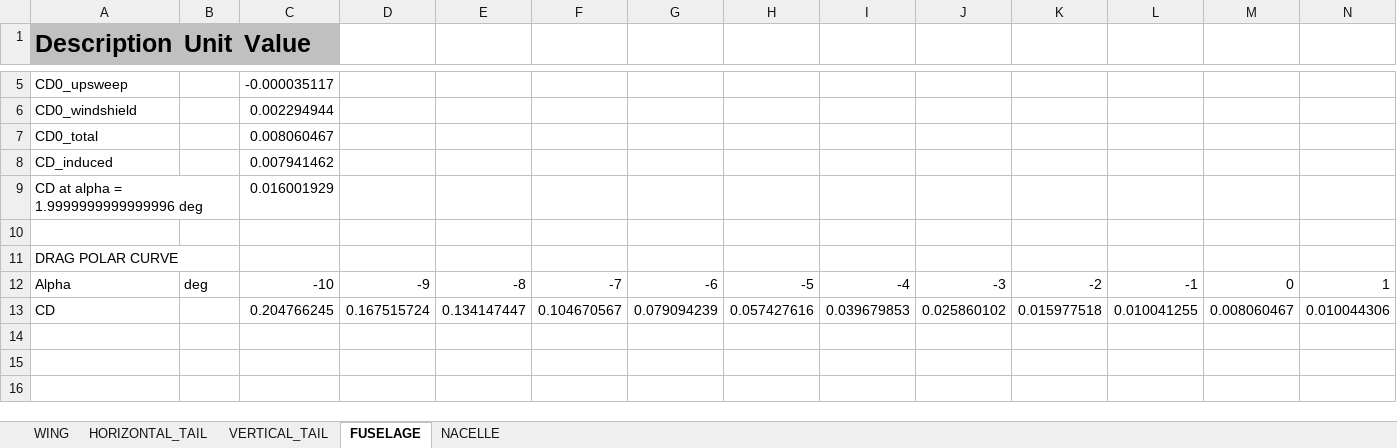
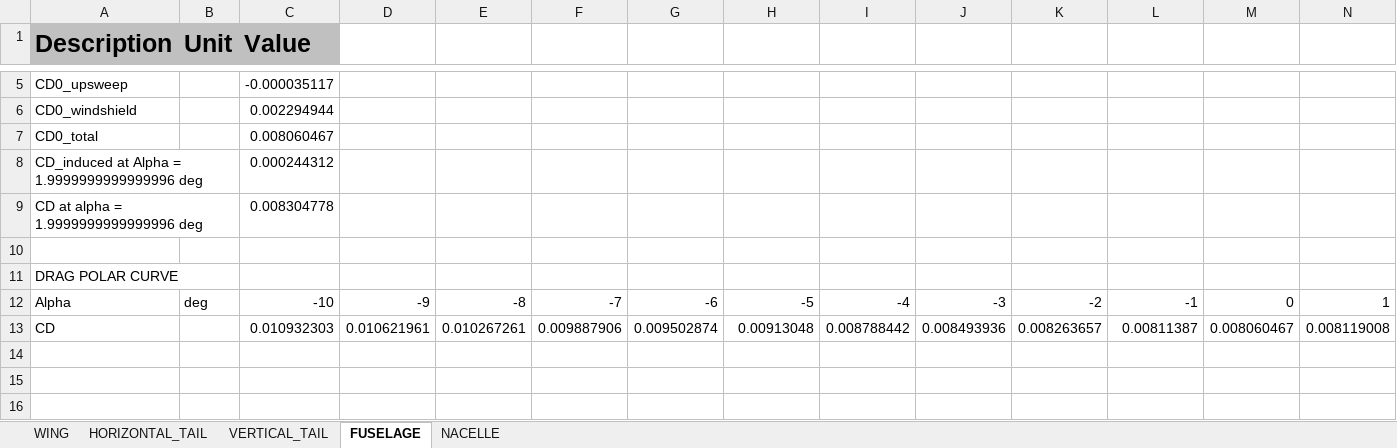
Before and after one commit to QiquWong/jpad, an Excel workbook: JPADSandBox_v2/out/ATR-72/AERODYNAMIC_AND_STABILITY_TAKE_OFF/Aerodynamic_and_Stability_TAKE_OFF.xlsx, sheet FUSELAGE, drawn as a sheet; only a part is shown, gaps mark what is left out; values as stored, in another font and other column widths than the file's, no borders; removed rows and columns are numbered as before the commit, all else as after; rows hold the shown columns only; the diff names each change by its address in the sheet, - before the commit and + after, or states it on an @@ line.

```diff
--- a/JPADSandBox_v2/out/ATR-72/AERODYNAMIC_AND_STABILITY_TAKE_OFF/Aerodynamic_and_Stability_TAKE_OFF.xlsx (sheet FUSELAGE)
+++ b/JPADSandBox_v2/out/ATR-72/AERODYNAMIC_AND_STABILITY_TAKE_OFF/Aerodynamic_and_Stability_TAKE_OFF.xlsx (sheet FUSELAGE)
-row 8: CD_induced |  | 0.007941462
+row 8: CD_induced at Alpha = 1.9999999999999996 deg |  | 0.000244312
-C9 (Value): 0.016001929
+C9 (Value): 0.008304778
-row 13: CD |  | 0.204766245 | 0.167515724 | 0.134147447 | 0.104670567 | 0.079094239 | 0.057427616 | 0.039679853 | 0.025860102 | 0.015977518 | 0.010041255 | 0.008060467 | 0.010044306
+row 13: CD |  | 0.010932303 | 0.010621961 | 0.010267261 | 0.009887906 | 0.009502874 | 0.00913048 | 0.008788442 | 0.008493936 | 0.008263657 | 0.00811387 | 0.008060467 | 0.008119008
```
Also changed, not shown: sheet NACELLE, sheet VERTICAL_TAIL, sheet HORIZONTAL_TAIL, sheet WING, JPADSandBox_v2/out/ATR-72/AERODYNAMIC_AND_STABILITY_CRUISE/Aerodynamic_and_Stability_CRUISE.xlsx, 1 other file.
